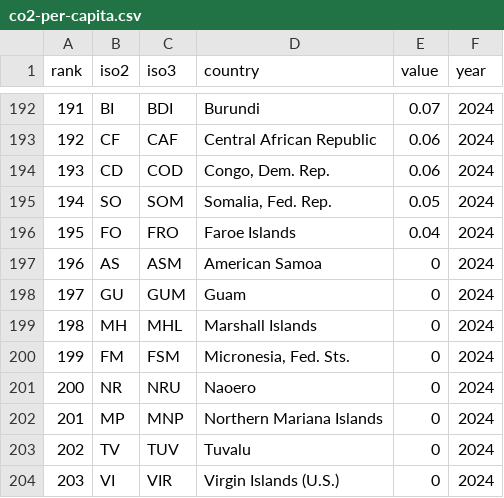
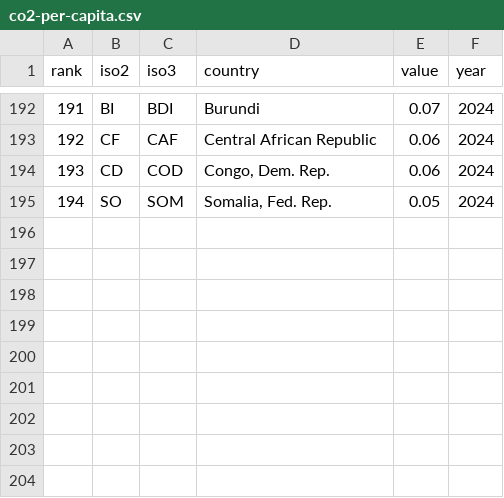
Before and after one commit to mantoufan/cvcm, a CSV file: public/datasets/co2-per-capita.csv, drawn as a sheet; only a part is shown, gaps mark what is left out; the diff names each change by its address in the sheet, - before the commit and + after, or states it on an @@ line.

```diff
--- a/public/datasets/co2-per-capita.csv
+++ b/public/datasets/co2-per-capita.csv
-row 196: 195 | FO | FRO | Faroe Islands | 0.04 | 2024
-row 197: 196 | AS | ASM | American Samoa | 0 | 2024
-row 198: 197 | GU | GUM | Guam | 0 | 2024
-row 199: 198 | MH | MHL | Marshall Islands | 0 | 2024
-row 200: 199 | FM | FSM | Micronesia, Fed. Sts. | 0 | 2024
-row 201: 200 | NR | NRU | Naoero | 0 | 2024
-row 202: 201 | MP | MNP | Northern Mariana Islands | 0 | 2024
-row 203: 202 | TV | TUV | Tuvalu | 0 | 2024
-row 204: 203 | VI | VIR | Virgin Islands (U.S.) | 0 | 2024
```
Also changed, not shown: public/datasets/gdp-growth.csv, public/datasets/gdp-ppp-per-capita.csv, 8 other files.
